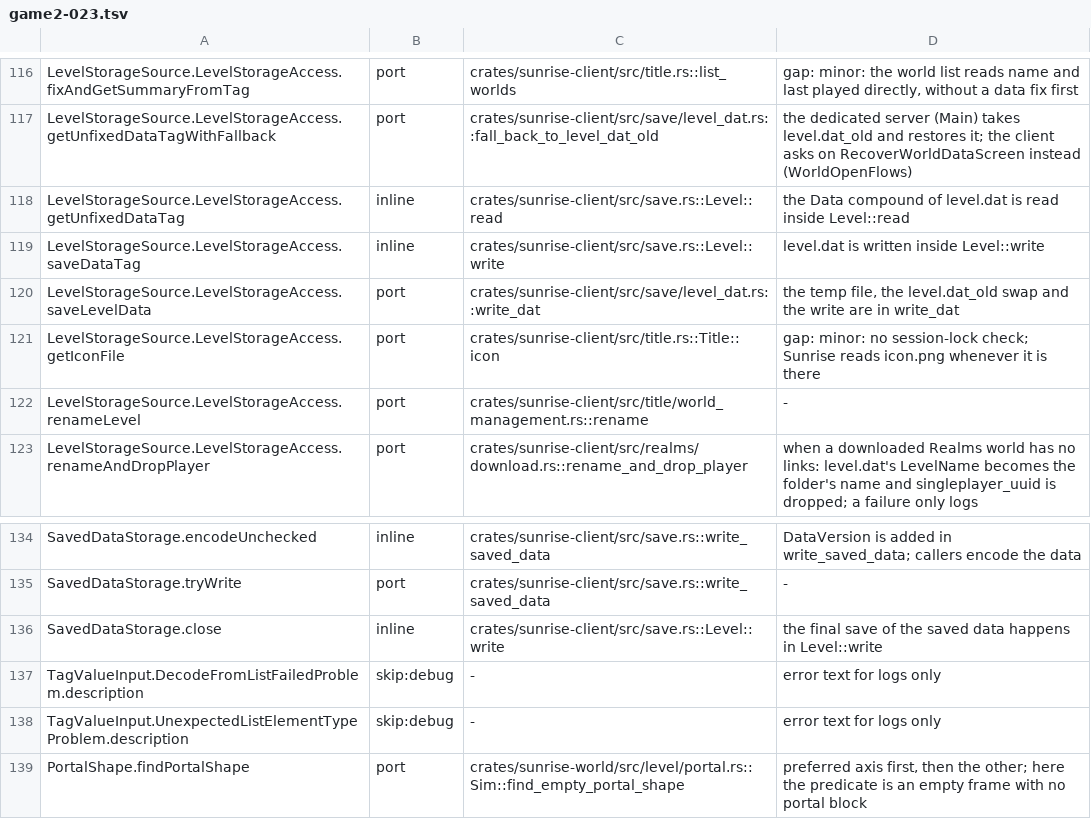
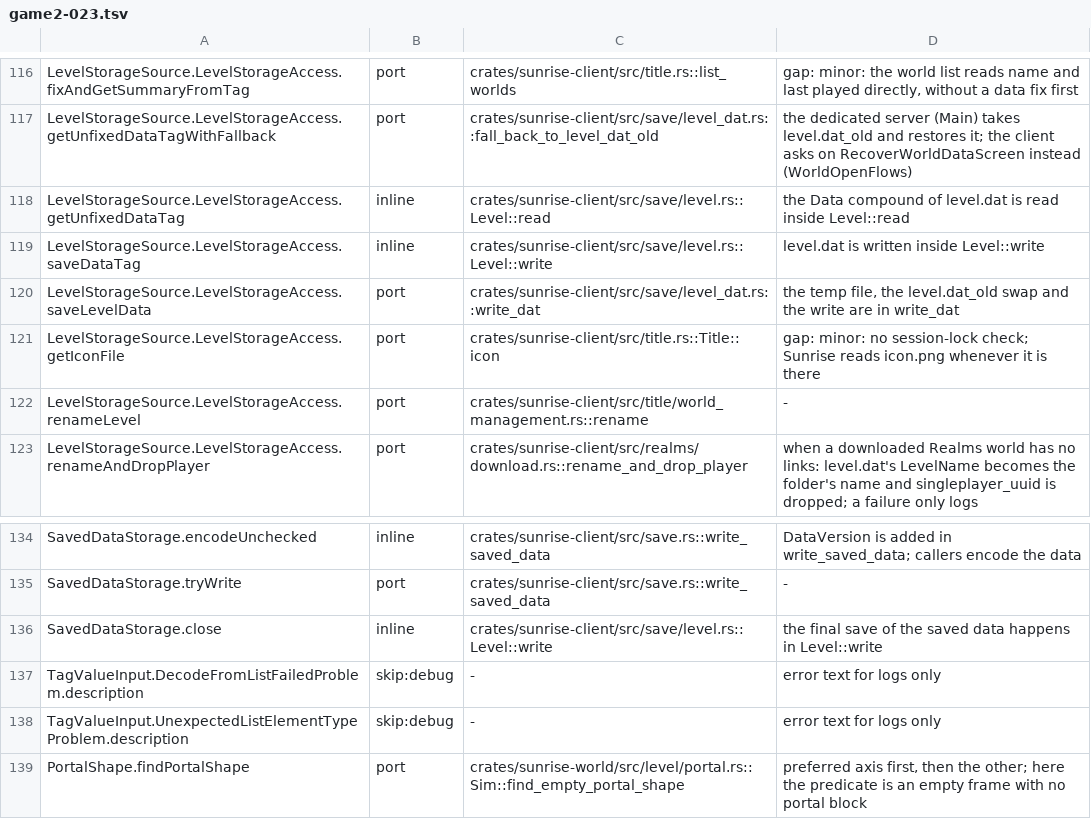
Before and after one commit to darkliro/sunrise, a TSV file: tools/port_map/game2-023.tsv, drawn as a sheet; only a part is shown, gaps mark what is left out.

```diff
--- a/tools/port_map/game2-023.tsv
+++ b/tools/port_map/game2-023.tsv
@@ -117,4 +117,4 @@ LevelStorageSource.LevelStorageAccess.fixAndGetSummaryFromTag	port	crates/sunris
 LevelStorageSource.LevelStorageAccess.getUnfixedDataTagWithFallback	port	crates/sunrise-client/src/save/level_dat.rs::fall_back_to_level_dat_old	the dedicated server (Main) takes level.dat_old and restores it; the client asks on RecoverWorldDataScreen instead (WorldOpenFlows)
-LevelStorageSource.LevelStorageAccess.getUnfixedDataTag	inline	crates/sunrise-client/src/save.rs::Level::read	the Data compound of level.dat is read inside Level::read
-LevelStorageSource.LevelStorageAccess.saveDataTag	inline	crates/sunrise-client/src/save.rs::Level::write	level.dat is written inside Level::write
+LevelStorageSource.LevelStorageAccess.getUnfixedDataTag	inline	crates/sunrise-client/src/save/level.rs::Level::read	the Data compound of level.dat is read inside Level::read
+LevelStorageSource.LevelStorageAccess.saveDataTag	inline	crates/sunrise-client/src/save/level.rs::Level::write	level.dat is written inside Level::write
 LevelStorageSource.LevelStorageAccess.saveLevelData	port	crates/sunrise-client/src/save/level_dat.rs::write_dat	the temp file, the level.dat_old swap and the write are in write_dat
@@ -135,3 +135,3 @@ SavedDataStorage.encodeUnchecked	inline	crates/sunrise-client/src/save.rs::write
 SavedDataStorage.tryWrite	port	crates/sunrise-client/src/save.rs::write_saved_data	-
-SavedDataStorage.close	inline	crates/sunrise-client/src/save.rs::Level::write	the final save of the saved data happens in Level::write
+SavedDataStorage.close	inline	crates/sunrise-client/src/save/level.rs::Level::write	the final save of the saved data happens in Level::write
 TagValueInput.DecodeFromListFailedProblem.description	skip:debug	-	error text for logs only
```
Also changed, not shown: tools/port_map/classes-08.tsv, 5 other files.
